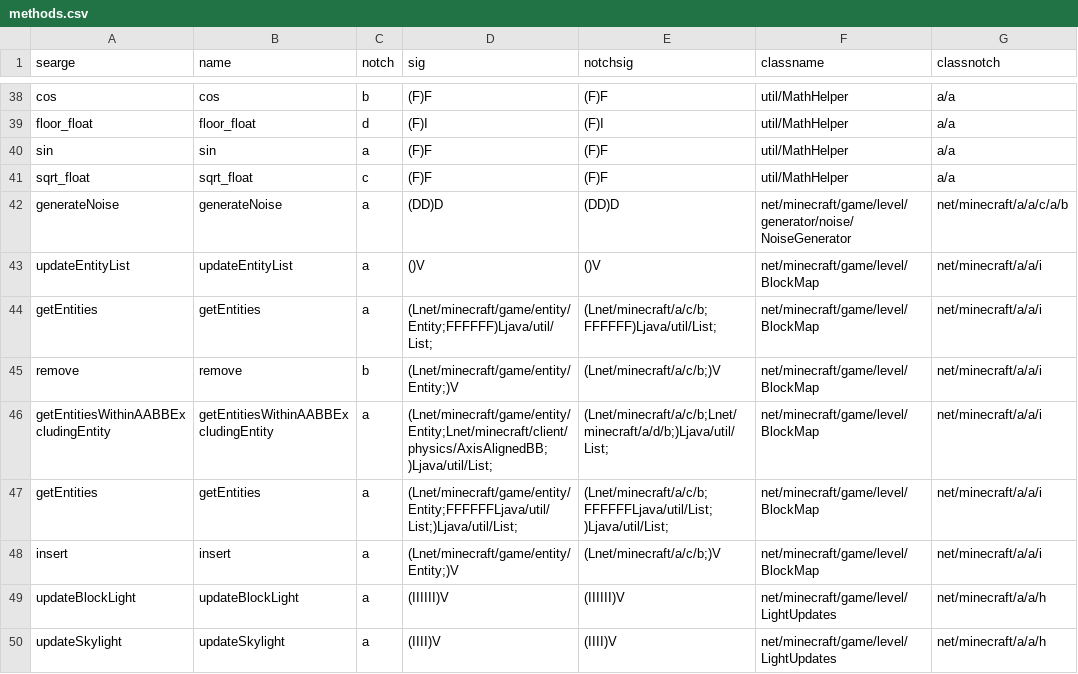
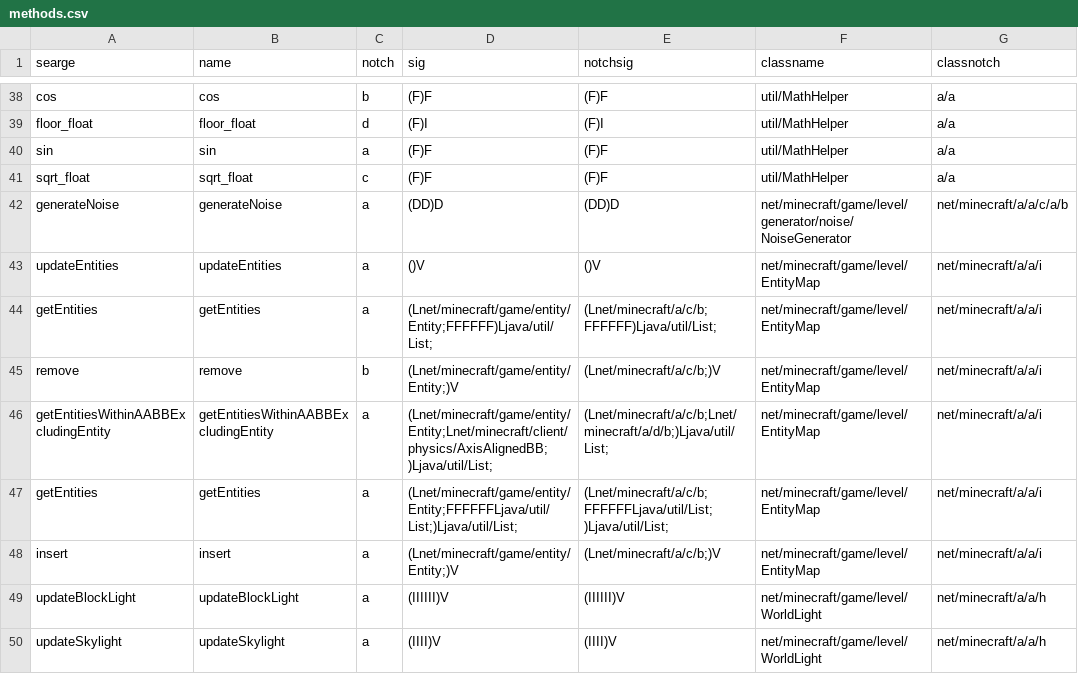
Before and after one commit to MCPHackers/MCP-LTS, a CSV file: conf/in-20100223/methods.csv, drawn as a sheet; only a part is shown, gaps mark what is left out; the diff covers the shown part only; the diff names each change by its address in the sheet, - before the commit and + after, or states it on an @@ line.

Commit message:
Huge update. MCP updater test

```diff
--- a/conf/in-20100223/methods.csv
+++ b/conf/in-20100223/methods.csv
-A43 (searge): updateEntityList
+A43 (searge): updateEntities
-B43 (name): updateEntityList
+B43 (name): updateEntities
-F43:F48 (classname): net/minecraft/game/level/BlockMap
+F43:F48 (classname): net/minecraft/game/level/EntityMap
-F49:F50 (classname): net/minecraft/game/level/LightUpdates
+F49:F50 (classname): net/minecraft/game/level/WorldLight
```
Also changed, not shown: 22 edited cells elsewhere in this file, conf/a1.0.1_01/methods.csv, conf/a1.1.1,a1.1.2/methods.csv, 34 other files.
